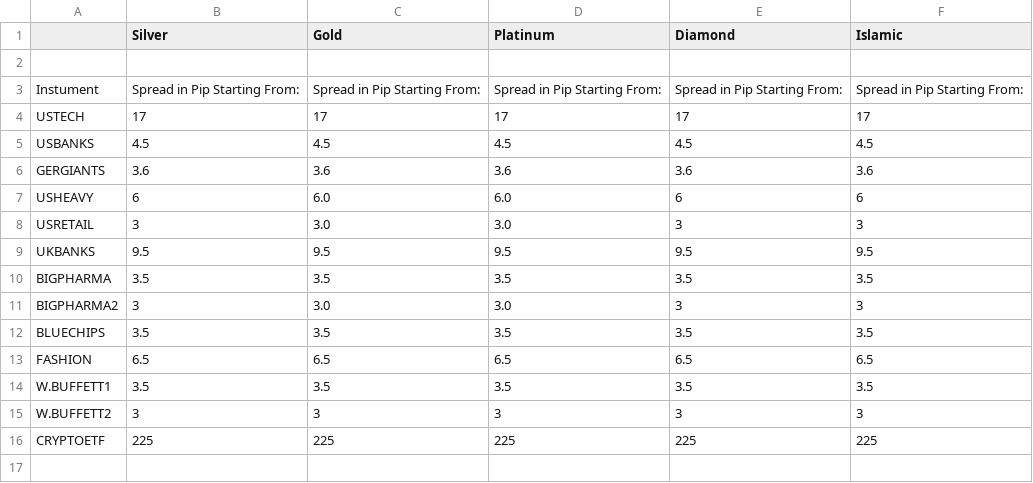
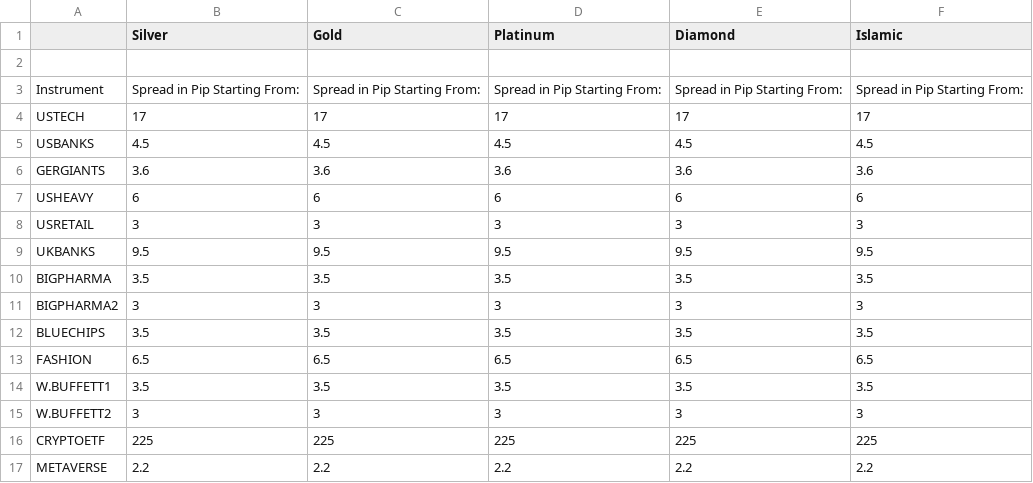
Before and after one commit to OsamaMrwat/testWebsite, a CSV file: public/legal/spreads/EIB.csv, drawn as a sheet.

```diff
--- a/public/legal/spreads/EIB.csv
+++ b/public/legal/spreads/EIB.csv
@@ -2,3 +2,3 @@
 ,,,,,
-Instument,Spread in Pip Starting From:,Spread in Pip Starting From:,Spread in Pip Starting From:,Spread in Pip Starting From:,Spread in Pip Starting From:
+Instrument,Spread in Pip Starting From:,Spread in Pip Starting From:,Spread in Pip Starting From:,Spread in Pip Starting From:,Spread in Pip Starting From:
 USTECH,17,17,17,17,17
@@ -6,7 +6,7 @@ USBANKS,4.5,4.5,4.5,4.5,4.5
 GERGIANTS,3.6,3.6,3.6,3.6,3.6
-USHEAVY,6,6.0,6.0,6,6
-USRETAIL,3,3.0,3.0,3,3
+USHEAVY,6,6,6,6,6
+USRETAIL,3,3,3,3,3
 UKBANKS,9.5,9.5,9.5,9.5,9.5
 BIGPHARMA,3.5,3.5,3.5,3.5,3.5
-BIGPHARMA2,3,3.0,3.0,3,3
+BIGPHARMA2,3,3,3,3,3
 BLUECHIPS,3.5,3.5,3.5,3.5,3.5
@@ -16 +16,2 @@ W.BUFFETT2,3,3,3,3,3
 CRYPTOETF,225,225,225,225,225
+METAVERSE,2.2,2.2,2.2,2.2,2.2
```
Also changed, not shown: public/legal/spreads/cryptos.csv, public/legal/spreads/forex.csv, 5 other files.
